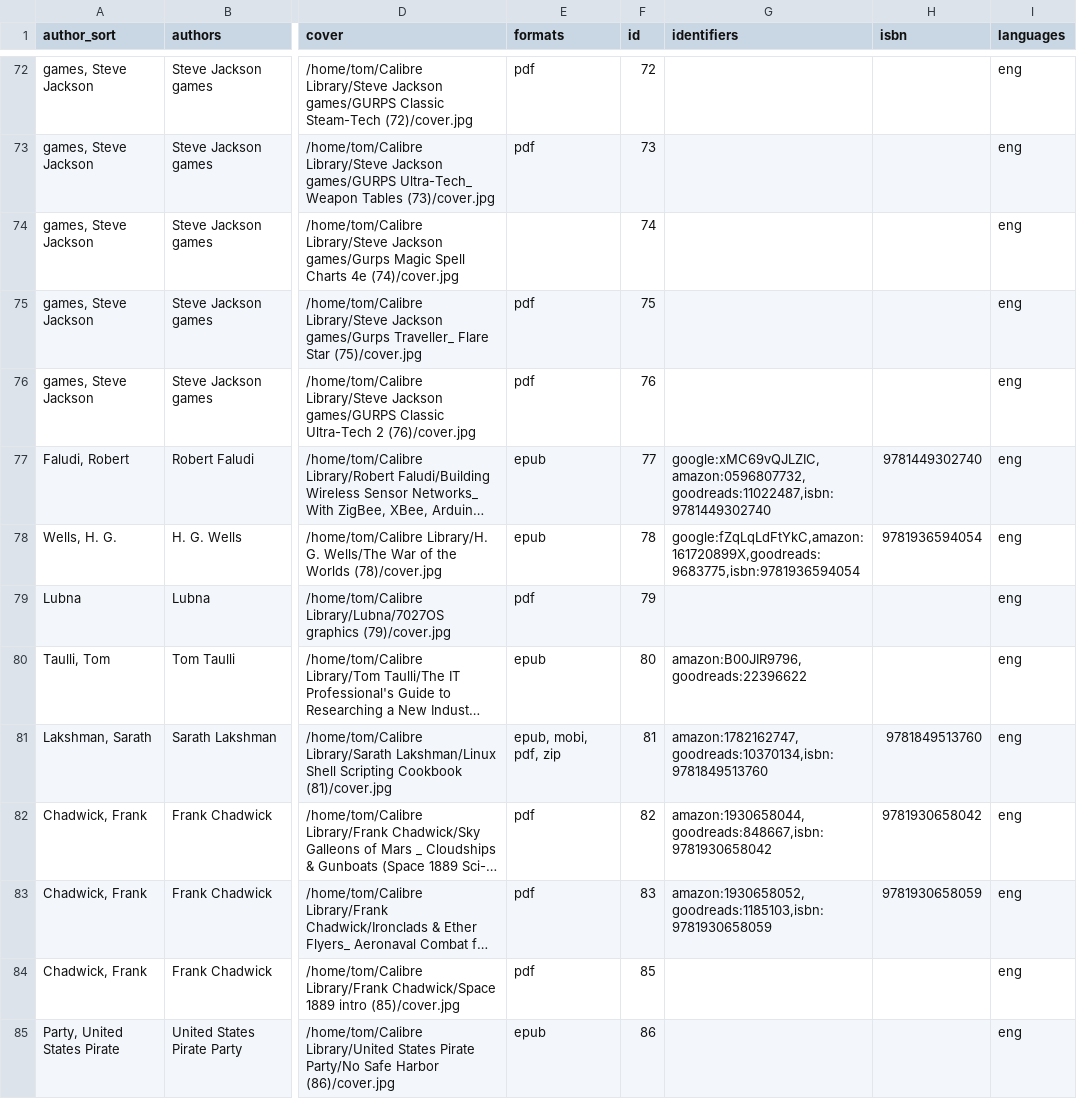
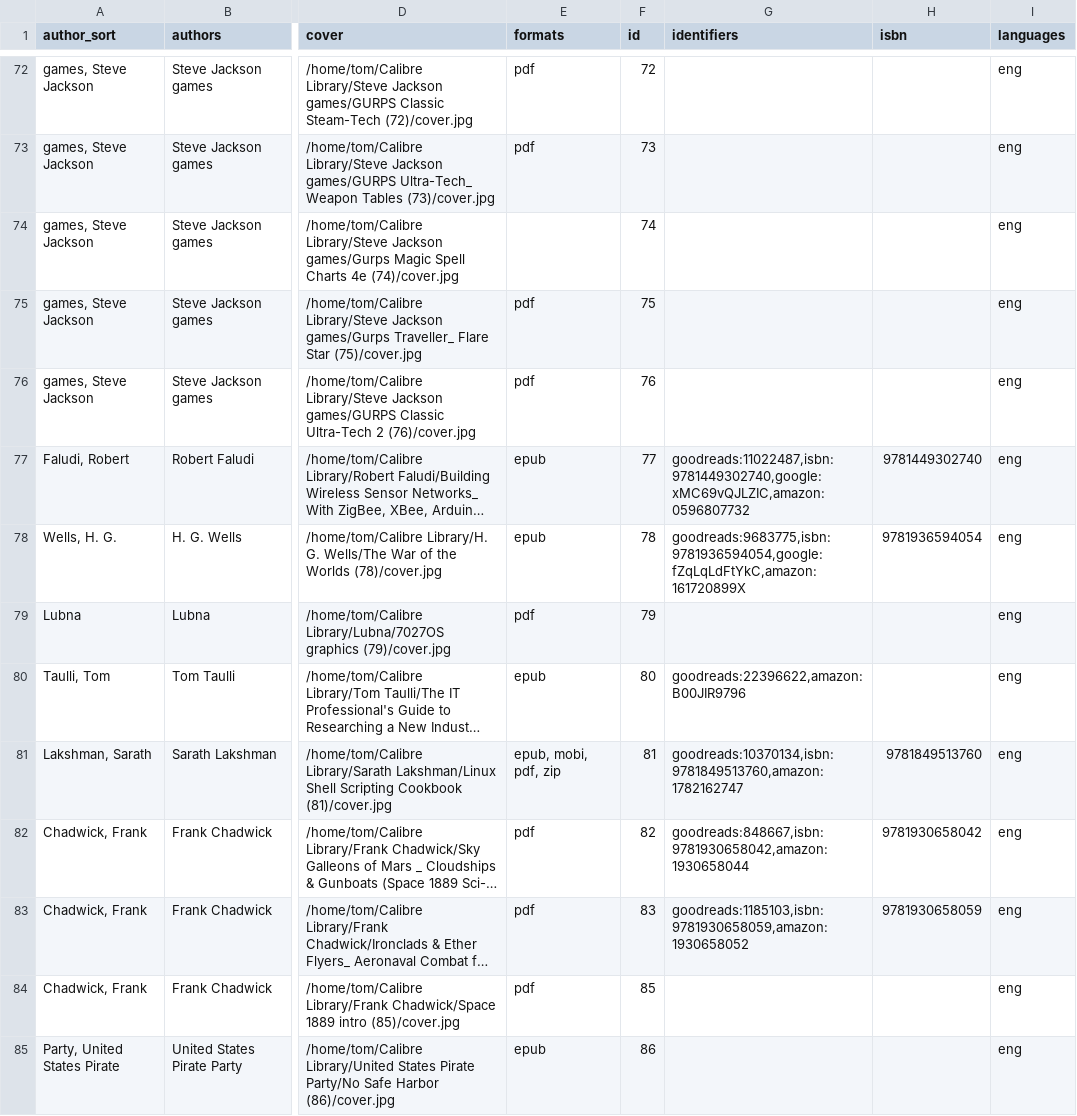
Before and after one commit to tomasparks/website, a CSV file: gobal/_data/books.csv, drawn as a sheet; only a part is shown, gaps mark what is left out; long unchanged cells end in …; the diff covers the shown part only; the diff names each change by its address in the sheet, - before the commit and + after, or states it on an @@ line.

```diff
--- a/gobal/_data/books.csv
+++ b/gobal/_data/books.csv
-G77 (identifiers): google:xMC69vQJLZIC,amazon:0596807732,goodreads:11022487,isbn:9781449302740
+G77 (identifiers): goodreads:11022487,isbn:9781449302740,google:xMC69vQJLZIC,amazon:0596807732
-G78 (identifiers): google:fZqLqLdFtYkC,amazon:161720899X,goodreads:9683775,isbn:9781936594054
+G78 (identifiers): goodreads:9683775,isbn:9781936594054,google:fZqLqLdFtYkC,amazon:161720899X
-G80 (identifiers): amazon:B00JIR9796,goodreads:22396622
+G80 (identifiers): goodreads:22396622,amazon:B00JIR9796
-G81 (identifiers): amazon:1782162747,goodreads:10370134,isbn:9781849513760
+G81 (identifiers): goodreads:10370134,isbn:9781849513760,amazon:1782162747
-G82 (identifiers): amazon:1930658044,goodreads:848667,isbn:9781930658042
+G82 (identifiers): goodreads:848667,isbn:9781930658042,amazon:1930658044
-G83 (identifiers): amazon:1930658052,goodreads:1185103,isbn:9781930658059
+G83 (identifiers): goodreads:1185103,isbn:9781930658059,amazon:1930658052
```
Also changed, not shown: 74 edited cells elsewhere in this file, 5 other files.
